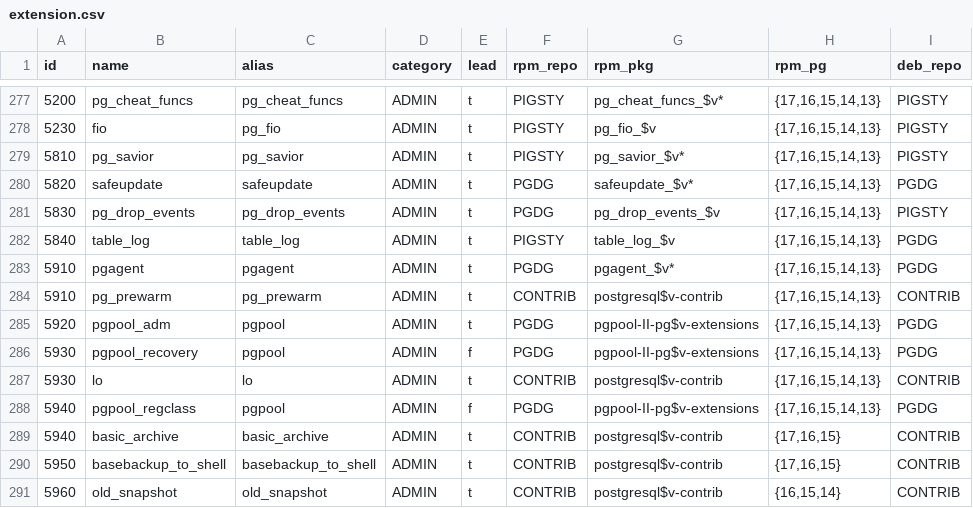
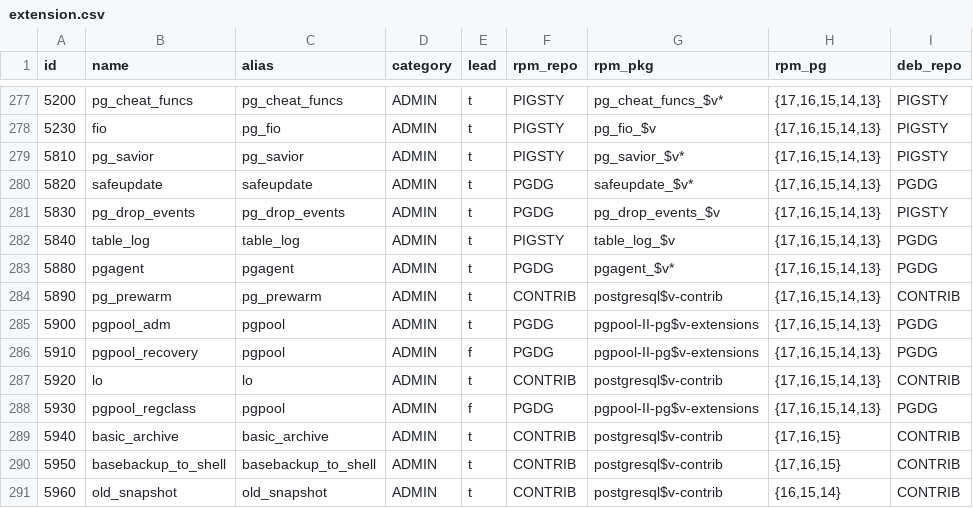
Before and after one commit to pgsty/extension, a CSV file: data/extension.csv, drawn as a sheet; only a part is shown, gaps mark what is left out; the diff names each change by its address in the sheet, - before the commit and + after, or states it on an @@ line.

```diff
--- a/data/extension.csv
+++ b/data/extension.csv
-A283 (id): 5910
+A283 (id): 5880
-A284 (id): 5910
+A284 (id): 5890
-A285 (id): 5920
+A285 (id): 5900
-A286 (id): 5930
+A286 (id): 5910
-A287 (id): 5930
+A287 (id): 5920
-A288 (id): 5940
+A288 (id): 5930
```
Also changed, not shown: data/pigsty.csv, 4 other files.
